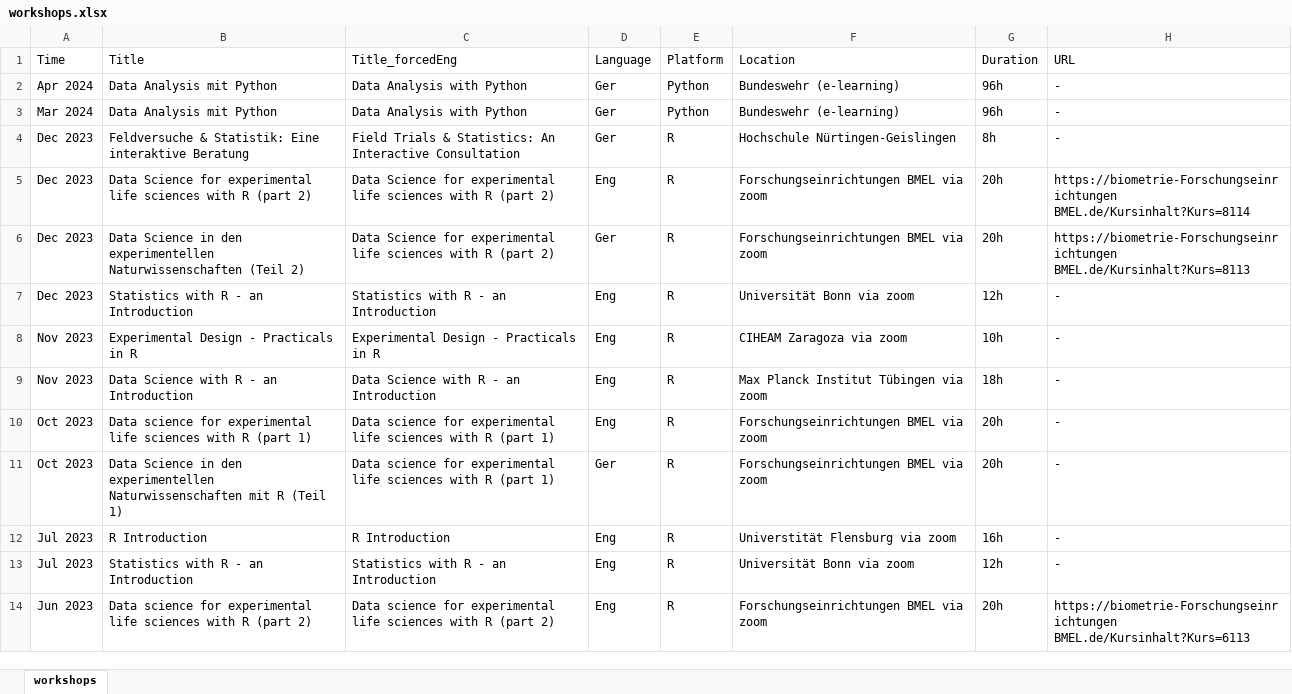
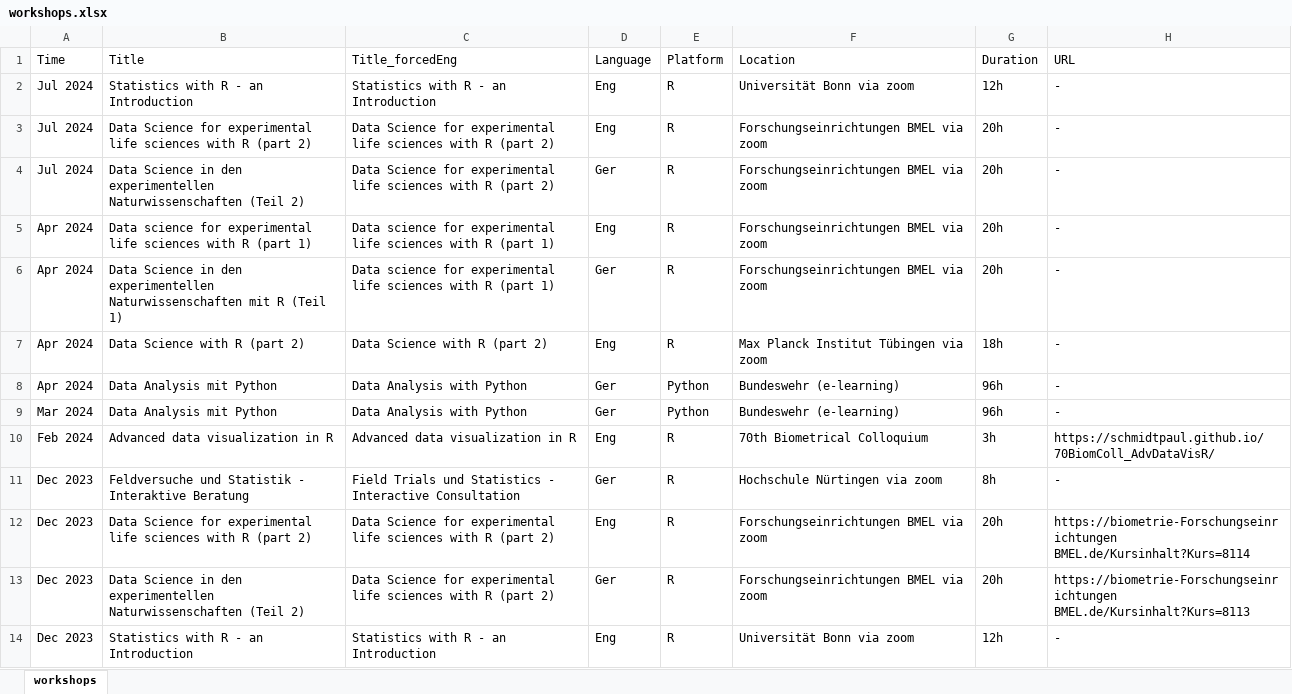
Before and after one commit to SchmidtPaul/Schmidtpaul.github.io, an Excel workbook: docs/src/workshops.xlsx, sheet workshops, drawn as a sheet; only a part is shown; the shorter side is filled out with more unchanged rows; values as stored, in another font and other column widths than the file's, no borders; addresses are those after the commit; the diff names each change by its address in the sheet, - before the commit and + after, or states it on an @@ line.

```diff
--- a/docs/src/workshops.xlsx (sheet workshops)
+++ b/docs/src/workshops.xlsx (sheet workshops)
+row 2: Jul 2024 | Statistics with R - an Introduction | Statistics with R - an Introduction | Eng | R | Universität Bonn via zoom | 12h | -
+row 3: Jul 2024 | Data Science for experimental life sciences with R (part 2) | Data Science for experimental life sciences with R (part 2) | Eng | R | Forschungseinrichtungen BMEL via zoom | 20h | -
+row 4: Jul 2024 | Data Science in den experimentellen Naturwissenschaften (Teil 2) | Data Science for experimental life sciences with R (part 2) | Ger | R | Forschungseinrichtungen BMEL via zoom | 20h | -
+row 5: Apr 2024 | Data science for experimental life sciences with R (part 1) | Data science for experimental life sciences with R (part 1) | Eng | R | Forschungseinrichtungen BMEL via zoom | 20h | -
+row 6: Apr 2024 | Data Science in den experimentellen Naturwissenschaften mit R (Teil 1) | Data science for experimental life sciences with R (part 1) | Ger | R | Forschungseinrichtungen BMEL via zoom | 20h | -
+row 7: Apr 2024 | Data Science with R (part 2) | Data Science with R (part 2) | Eng | R | Max Planck Institut Tübingen via zoom | 18h | -
+row 10: Feb 2024 | Advanced data visualization in R | Advanced data visualization in R | Eng | R | 70th Biometrical Colloquium | 3h | https://schmidtpaul.github.io/70BiomColl_AdvDataVisR/
-B11 (Title): Feldversuche & Statistik: Eine interaktive Beratung
+B11 (Title): Feldversuche und Statistik - Interaktive Beratung
-C11 (Title_forcedEng): Field Trials & Statistics: An Interactive Consultation
+C11 (Title_forcedEng): Field Trials und Statistics - Interactive Consultation
-F11 (Location): Hochschule Nürtingen-Geislingen
+F11 (Location): Hochschule Nürtingen via zoom
```
Also changed, not shown: CV/CVcontent.xlsx, docs/CV/CVcontent.xlsx, 19 other files.
